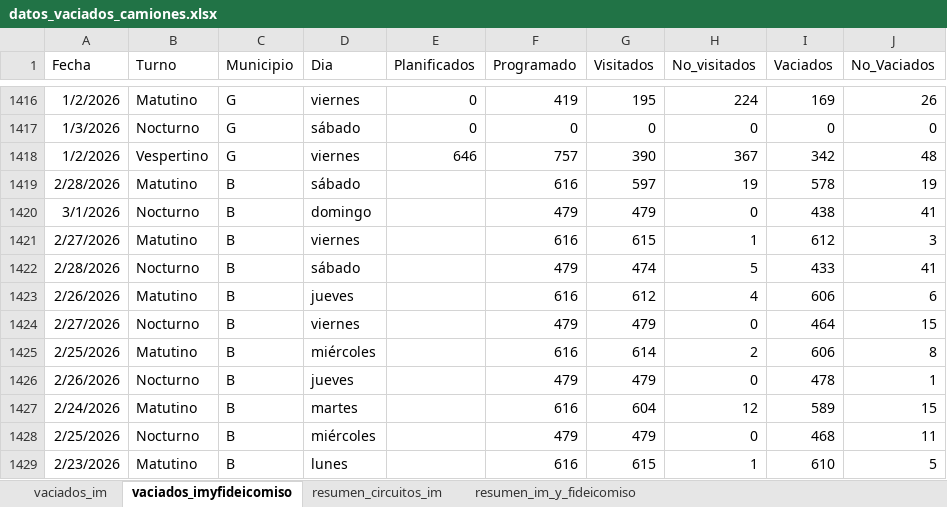
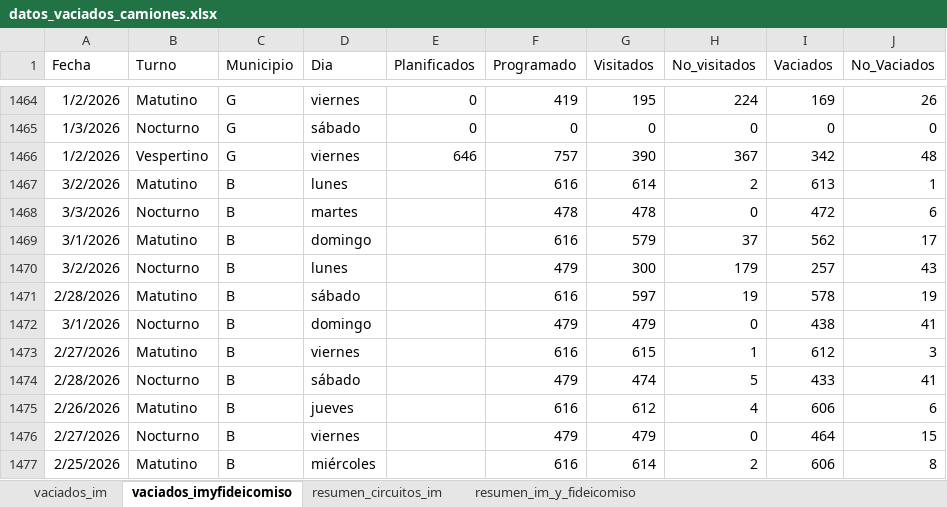
Before and after one commit to liottinicolas/APP_nuevoinforme, an Excel workbook: scripts/visitados/datos_vaciados_camiones.xlsx, sheet vaciados_imyfideicomiso, drawn as a sheet; only a part is shown, gaps mark what is left out; the shorter side is filled out with more unchanged rows; values as stored, in another font and other column widths than the file's, no borders; the diff covers the shown part only; the diff names each change by its address in the sheet, - before the commit and + after, or states it on an @@ line.

```diff
--- a/scripts/visitados/datos_vaciados_camiones.xlsx (sheet vaciados_imyfideicomiso)
+++ b/scripts/visitados/datos_vaciados_camiones.xlsx (sheet vaciados_imyfideicomiso)
+row 1467: 3/2/2026 | Matutino | B | lunes |  | 616 | 614 | 2 | 613 | 1
+row 1468: 3/3/2026 | Nocturno | B | martes |  | 478 | 478 | 0 | 472 | 6
+row 1469: 3/1/2026 | Matutino | B | domingo |  | 616 | 579 | 37 | 562 | 17
+row 1470: 3/2/2026 | Nocturno | B | lunes |  | 479 | 300 | 179 | 257 | 43
```
Also changed, not shown: 48 added rows elsewhere in this sheet, sheet vaciados_im, sheet resumen_circuitos_im, sheet resumen_im_y_fideicomiso, 26 other files.
